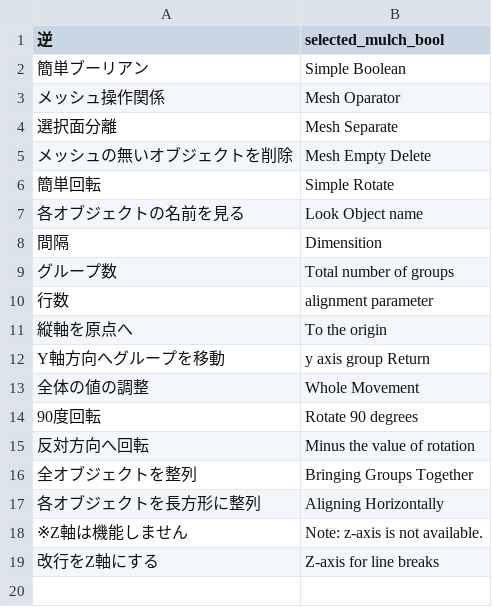
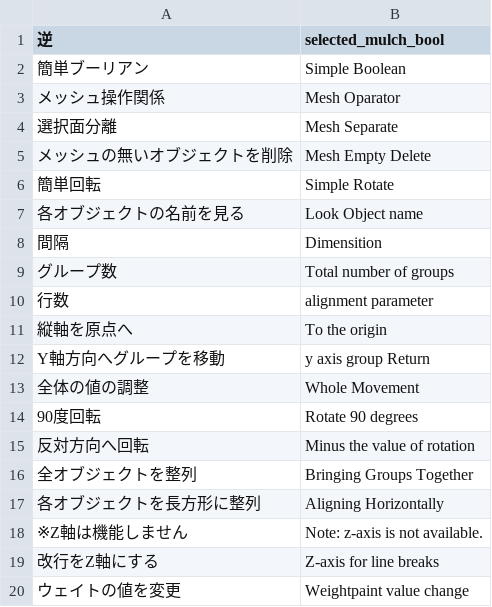
Before and after one commit to Hydrocallis/aligning_horizontally, a CSV file: translation_dictionary.csv, drawn as a sheet.

```diff
--- a/translation_dictionary.csv
+++ b/translation_dictionary.csv
@@ -19 +19,2 @@ Y軸方向へグループを移動,y axis group Return
 改行をZ軸にする,Z-axis for line breaks
+ウェイトの値を変更,Weightpaint value change
```
Also changed, not shown: 2 other files.
